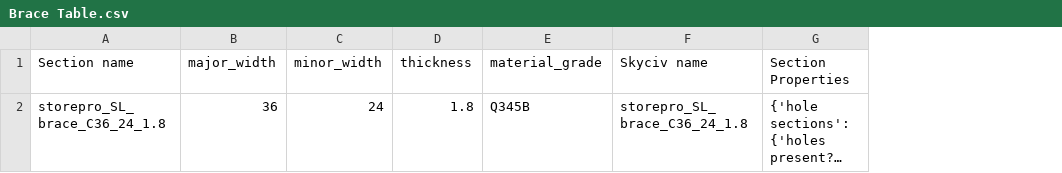
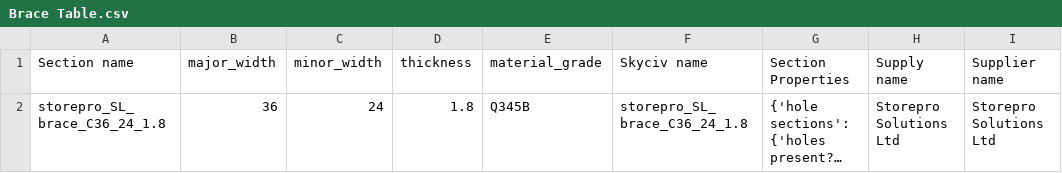
Before and after one commit to sambamford-bvtengineering/Product_Information, a CSV file: product_information/data/Brace Table.csv, drawn as a sheet; long unchanged cells end in …; the diff names each change by its address in the sheet, - before the commit and + after, or states it on an @@ line.

Commit message:
Update Brace Table.csv

```diff
--- a/product_information/data/Brace Table.csv
+++ b/product_information/data/Brace Table.csv
+column H (Supply name), row 2: Storepro Solutions Ltd
+column I (Supplier name), row 2: Storepro Solutions Ltd
```
